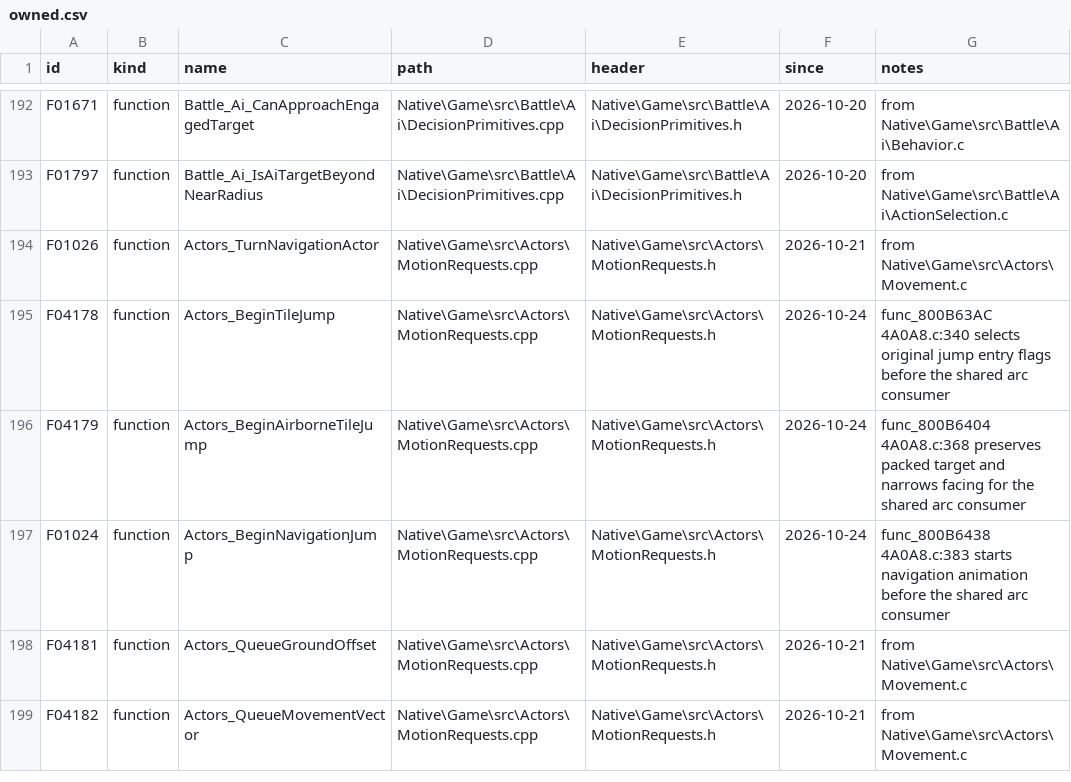
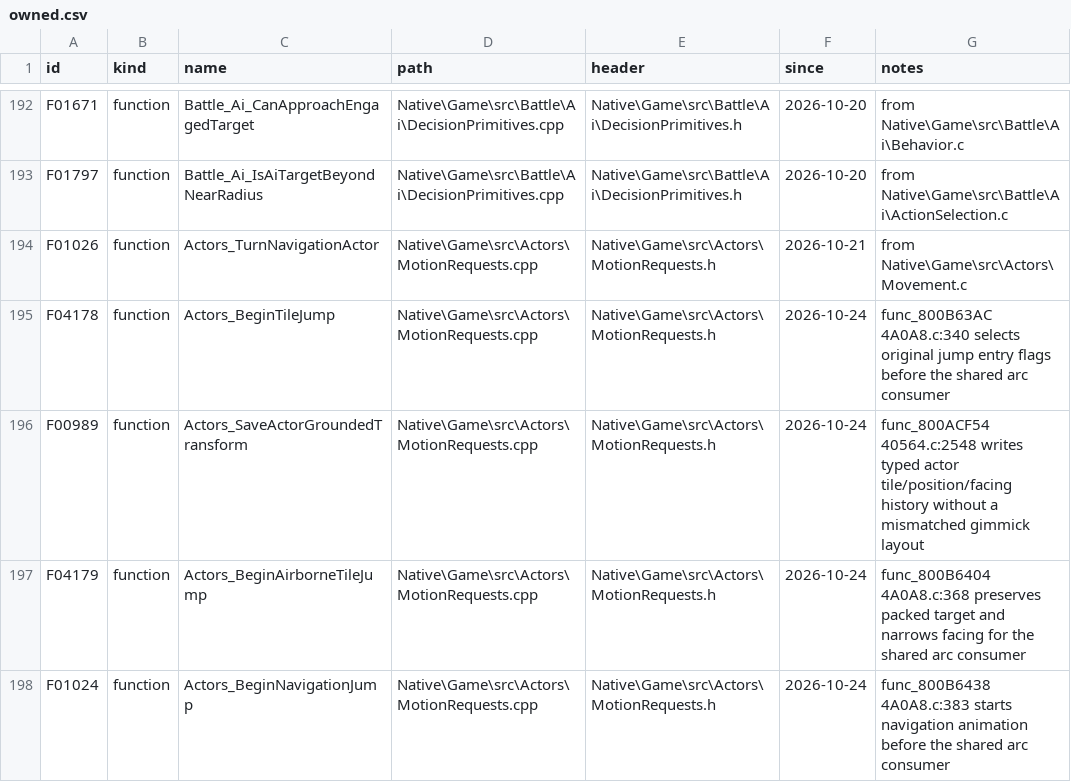
Before and after one commit to JEschete/VS-NativePort, a CSV file: tools/port/owned.csv, drawn as a sheet; only a part is shown, gaps mark what is left out; the shorter side is filled out with more unchanged rows; the diff names each change by its address in the sheet, - before the commit and + after, or states it on an @@ line.

Commit message:
Fix typed actor grounded-history placement writes
Refs #173. Preserve original packed tile, position and facing history through the actual actor layout, with no gimmick alias or collateral writes. Reuse the same contract for the existing motion update block. Debug/Release entry and history controls pass12 cases/8,605 assertions each; exact red reproduced31 assertion failures before repair. Broader enemy navigation and cross-height attacks remain under investigation.

```diff
--- a/tools/port/owned.csv
+++ b/tools/port/owned.csv
+row 196: F00989 | function | Actors_SaveActorGroundedTransform | Native\Game\src\Actors\MotionRequests.cpp | Native\Game\src\Actors\MotionRequests.h | 2026-10-24 | func_800ACF54 40564.c:2548 writes typed actor tile/position/facing history without a mismatched gimmick layout
```
Also changed, not shown: 12 other files.
